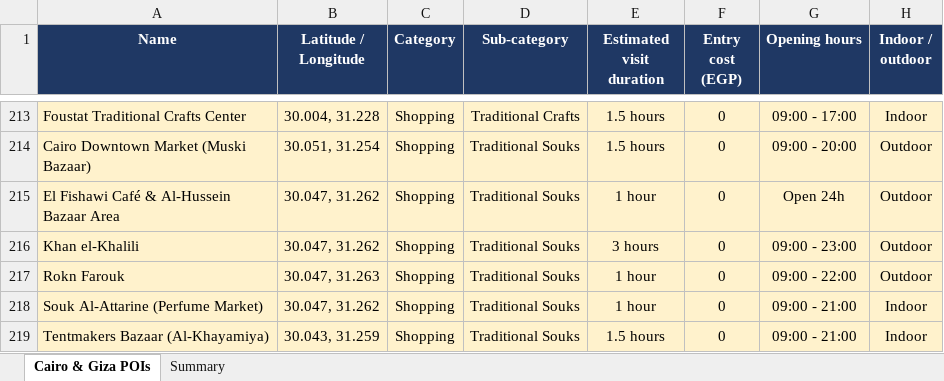
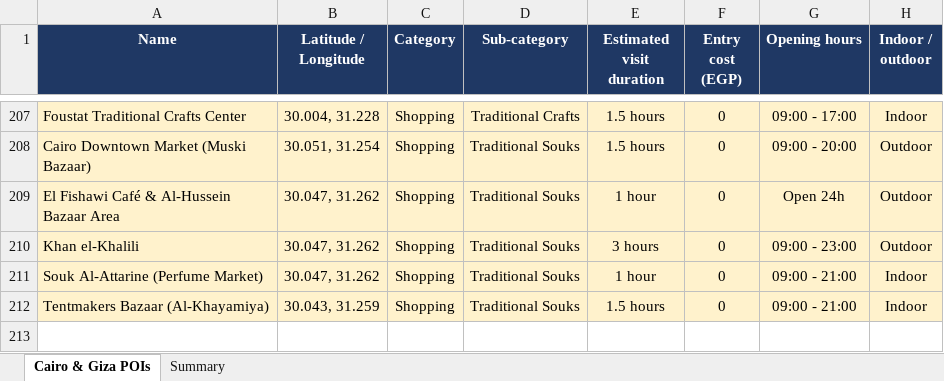
Before and after one commit to AbraamRefaat/travel-recommendation-api--, an Excel workbook: Cairo_Giza_POI_Database_v3.xlsx, sheet Cairo & Giza POIs, drawn as a sheet; only a part is shown, gaps mark what is left out; values as stored, in another font and other column widths than the file's, no borders; the diff covers the shown part only; the diff names each change by its address in the sheet, - before the commit and + after, or states it on an @@ line.

```diff
--- a/Cairo_Giza_POI_Database_v3.xlsx (sheet Cairo & Giza POIs)
+++ b/Cairo_Giza_POI_Database_v3.xlsx (sheet Cairo & Giza POIs)
-row 217: Rokn Farouk | 30.047, 31.263 | Shopping | Traditional Souks | 1 hour | 0 | 09:00 - 22:00 | Outdoor
```
Also changed, not shown: 6 removed rows elsewhere in this sheet, 1 other file.
